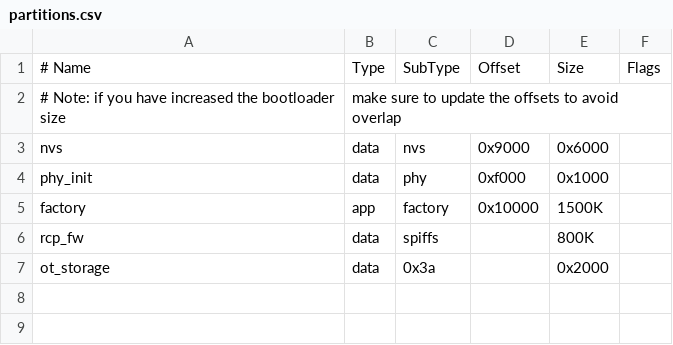
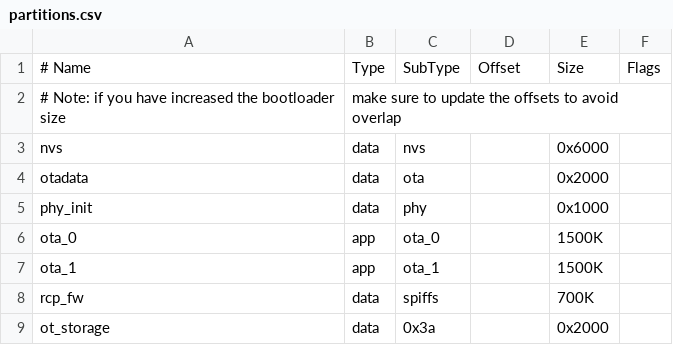
Before and after one commit to espressif/esp-thread-br, a CSV file: examples/basic_thread_border_router/partitions.csv, drawn as a sheet; removed rows and columns are numbered as before the commit, all else as after; the diff names each change by its address in the sheet, - before the commit and + after, or states it on an @@ line.

Commit message:
ota: migrate to full-firmware OTA mechanism
* Modify the firmware header to include the border router firmware
* Add full-firmware OTA mechanism
* Add ota CLI command

```diff
--- a/examples/basic_thread_border_router/partitions.csv
+++ b/examples/basic_thread_border_router/partitions.csv
-D3: 0x9000
+D3: (empty)
+row 4: otadata | data | ota |  | 0x2000
-D5: 0xf000
+D5: (empty)
-row 5: factory | app | factory | 0x10000 | 1500K
+row 6: ota_0 | app | ota_0 |  | 1500K
+row 7: ota_1 | app | ota_1 |  | 1500K
-E8: 800K
+E8: 700K
```
Also changed, not shown: 18 other files.
